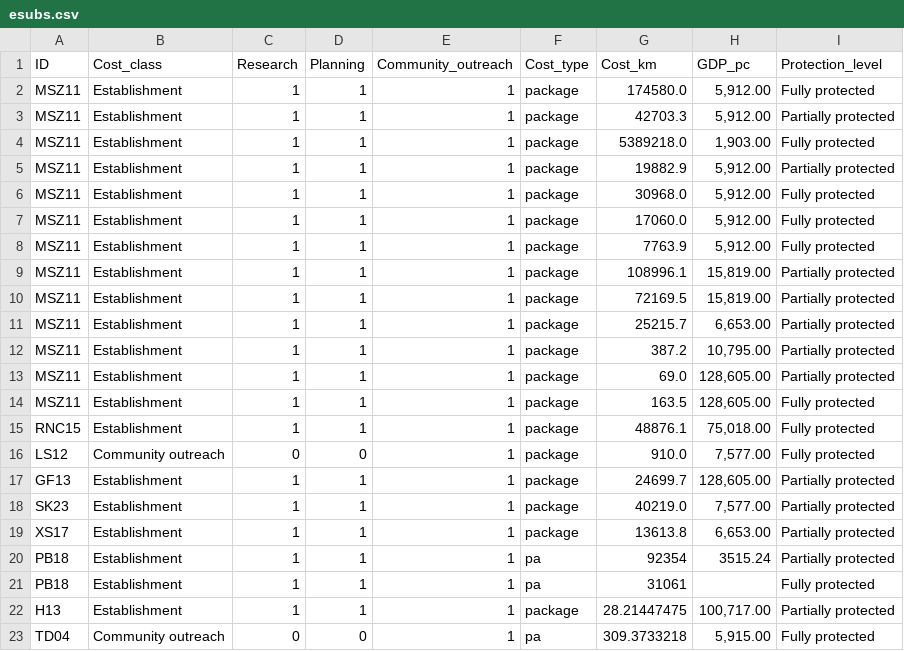
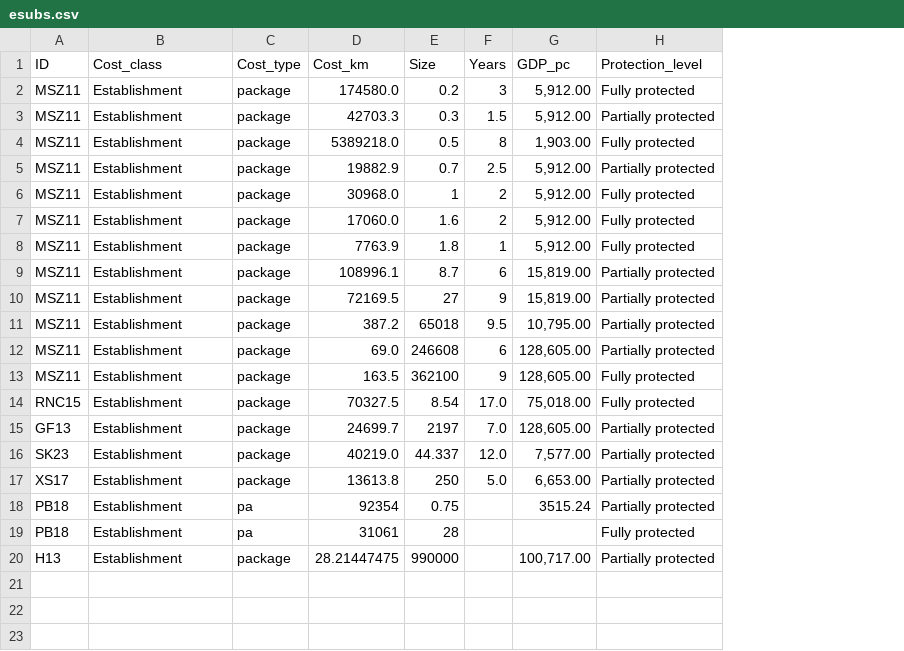
Before and after one commit to alessiacosta/MPAcosts-stats, a CSV file: Data/esubs.csv, drawn as a sheet; removed rows and columns are numbered as before the commit, all else as after; the diff names each change by its address in the sheet, - before the commit and + after, or states it on an @@ line.

```diff
--- a/Data/esubs.csv
+++ b/Data/esubs.csv
-column C (Research), rows 2-10: all 1; rows 12-15: all 1; rows 17-22: all 1
-column D (Planning), rows 2-10: all 1; rows 12-15: all 1; rows 17-22: all 1
-column E (Community_outreach), rows 2-10: all 1; rows 12-15: all 1; rows 17-22: all 1
+column E (Size), rows 2-20: 0.2 | 0.3 | 0.5 | 0.7 | 1 | 1.6 | 1.8 | 8.7 | 27 | 65018 | 246608 | 362100 | 8.54 | 2197 | 44.337 | 250 | 0.75 | 28 | 990000
+column F (Years), rows 2-17: 3 | 1.5 | 8 | 2.5 | 2 | 2 | 1 | 6 | 9 | 9.5 | 6 | 9 | 17.0 | 7.0 | 12.0 | 5.0
-row 11: MSZ11 | Establishment | 1 | 1 | 1 | package | 25215.7 | 6,653.00 | Partially protected
-D14 (Cost_km): 48876.1
+D14 (Cost_km): 70327.5
-row 16: LS12 | Community outreach | 0 | 0 | 1 | package | 910.0 | 7,577.00 | Fully protected
-row 23: TD04 | Community outreach | 0 | 0 | 1 | pa | 309.3733218 | 5,915.00 | Fully protected
```
Also changed, not shown: Data/msubs.csv, 1 other file.
